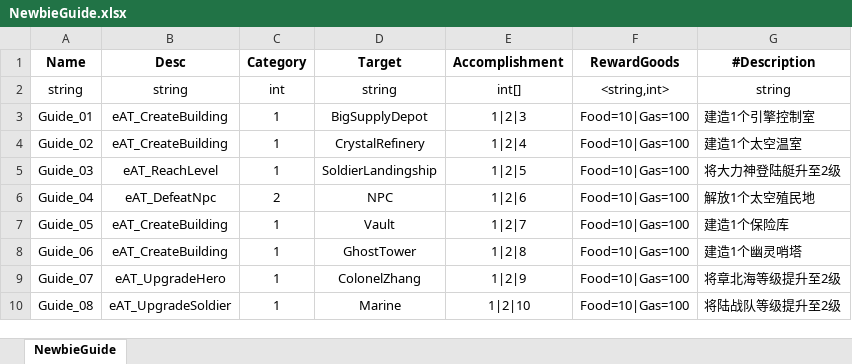
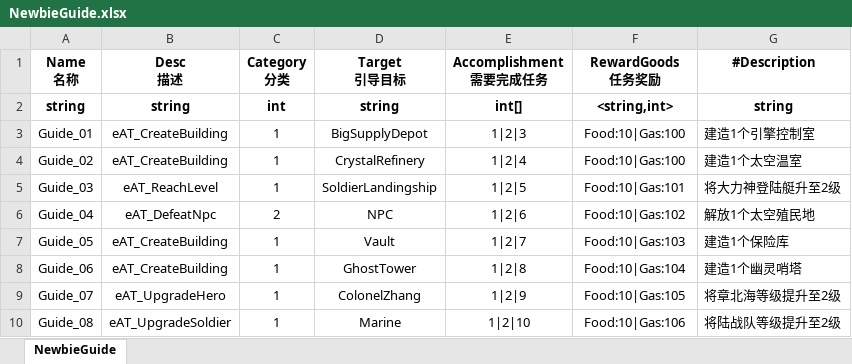
Before and after one commit to qi7chen/tabugen, an Excel workbook: examples/datasheet/NewbieGuide.xlsx, sheet NewbieGuide, drawn as a sheet; values as stored, in another font and other column widths than the file's, no borders; removed rows and columns are numbered as before the commit, all else as after; ↵ is a line break in a cell; the diff names each change by its address in the sheet, - before the commit and + after, or states it on an @@ line.

```diff
--- a/examples/datasheet/NewbieGuide.xlsx (sheet NewbieGuide)
+++ b/examples/datasheet/NewbieGuide.xlsx (sheet NewbieGuide)
-row 1: Name | Desc | Category | Target | Accomplishment | RewardGoods | #Description
+row 1: Name ↵ 名称 | Desc ↵ 描述 | Category ↵ 分类 | Target ↵ 引导目标 | Accomplishment ↵ 需要完成任务 | RewardGoods ↵ 任务奖励 | #Description
-A2:G2 bold: off
+A2:G2 bold: on
-F3:F4: Food=10|Gas=100
+F3:F4: Food:10|Gas:100
-F5: Food=10|Gas=100
+F5: Food:10|Gas:101
-F6: Food=10|Gas=100
+F6: Food:10|Gas:102
-F7: Food=10|Gas=100
+F7: Food:10|Gas:103
-F8: Food=10|Gas=100
+F8: Food:10|Gas:104
-F9: Food=10|Gas=100
+F9: Food:10|Gas:105
-F10: Food=10|Gas=100
+F10: Food:10|Gas:106
```
Also changed, not shown: examples/datasheet/GlobalDefine.xlsx, examples/datasheet/ItemBox.xlsx, 35 other files.
